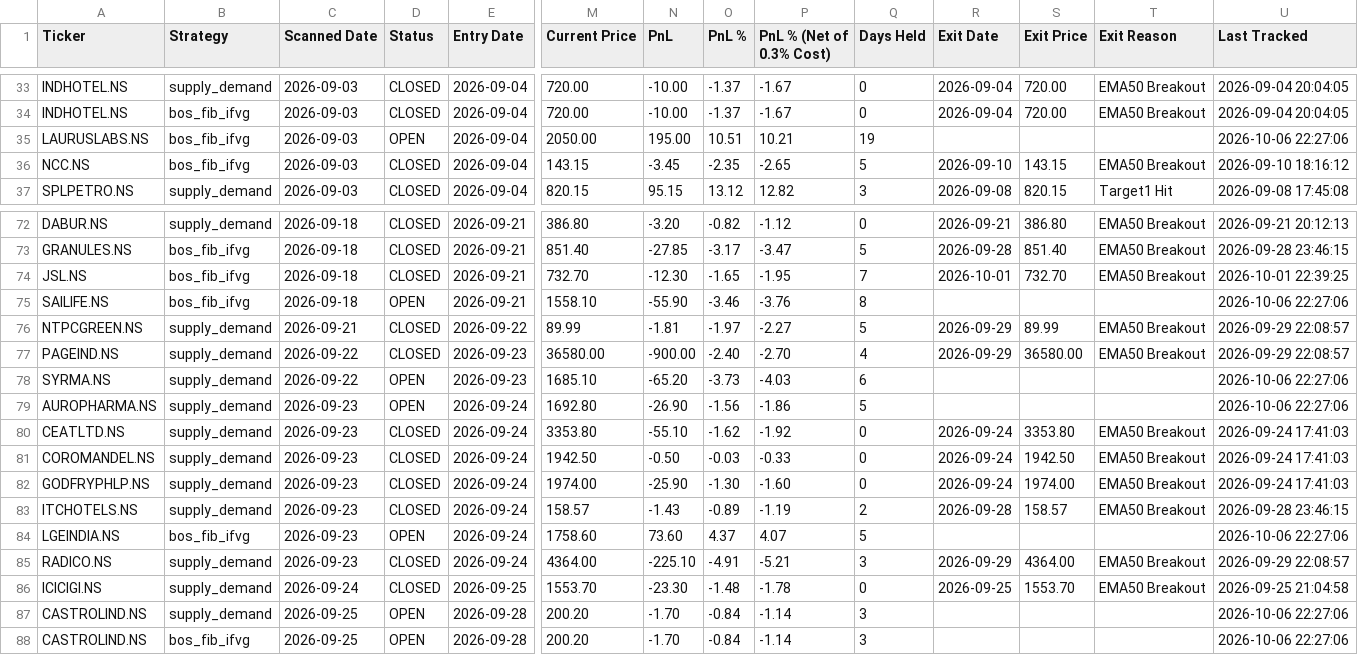
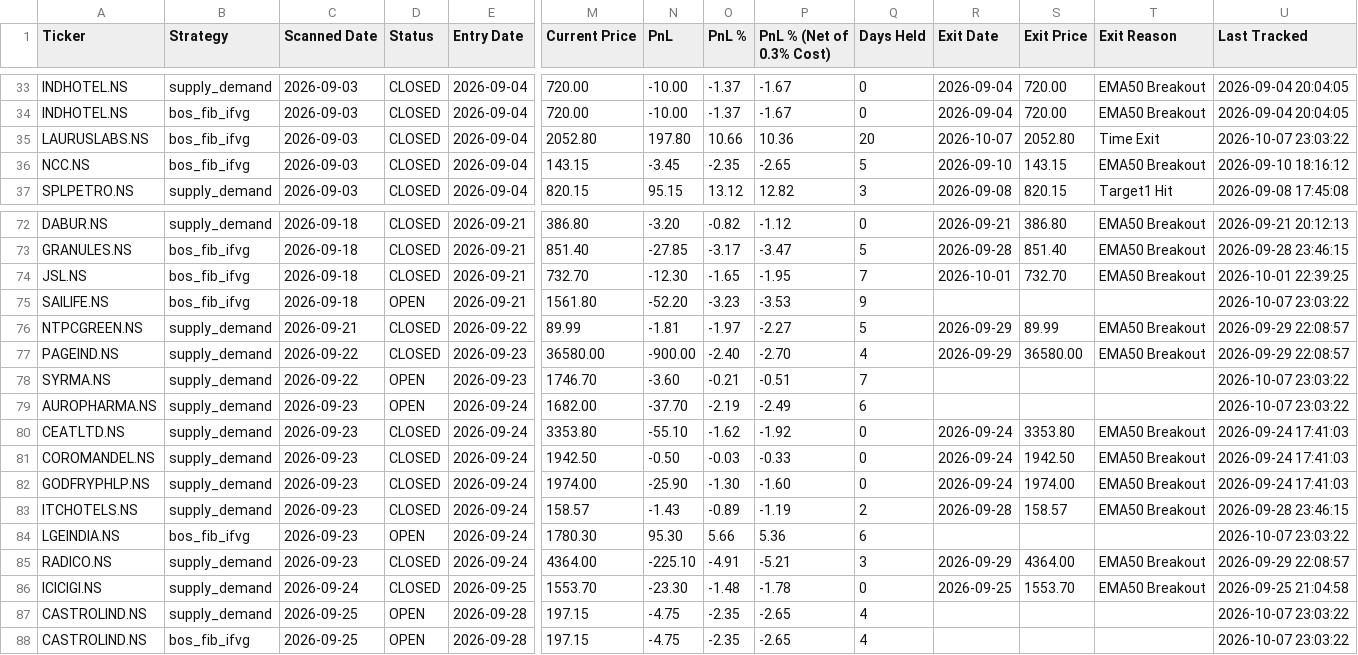
Before and after one commit to Jinish2023/supply_demand-bos_fib_ifvg, a CSV file: data/trade_book.csv, drawn as a sheet; only a part is shown, gaps mark what is left out; the diff covers the shown part only; the diff names each change by its address in the sheet, - before the commit and + after, or states it on an @@ line.

Commit message:
Tracker: 2026-10-07 17:33 UTC

```diff
--- a/data/trade_book.csv
+++ b/data/trade_book.csv
-D35 (Status): OPEN
+D35 (Status): CLOSED
-M35 (Current Price): 2050.00
+M35 (Current Price): 2052.80
-N35 (PnL): 195.00
+N35 (PnL): 197.80
-O35 (PnL %): 10.51
+O35 (PnL %): 10.66
-P35 (PnL % (Net of 0.3% Cost)): 10.21
+P35 (PnL % (Net of 0.3% Cost)): 10.36
-Q35 (Days Held): 19
+Q35 (Days Held): 20
-R35 (Exit Date): (empty)
+R35 (Exit Date): 2026-10-07
-S35 (Exit Price): (empty)
+S35 (Exit Price): 2052.80
-T35 (Exit Reason): (empty)
+T35 (Exit Reason): Time Exit
-U35 (Last Tracked): 2026-10-06 22:27:06
+U35 (Last Tracked): 2026-10-07 23:03:22
-M75 (Current Price): 1558.10
+M75 (Current Price): 1561.80
-N75 (PnL): -55.90
+N75 (PnL): -52.20
-O75 (PnL %): -3.46
+O75 (PnL %): -3.23
-P75 (PnL % (Net of 0.3% Cost)): -3.76
+P75 (PnL % (Net of 0.3% Cost)): -3.53
-Q75 (Days Held): 8
+Q75 (Days Held): 9
-U75 (Last Tracked): 2026-10-06 22:27:06
+U75 (Last Tracked): 2026-10-07 23:03:22
-M78 (Current Price): 1685.10
+M78 (Current Price): 1746.70
-N78 (PnL): -65.20
+N78 (PnL): -3.60
-O78 (PnL %): -3.73
+O78 (PnL %): -0.21
-P78 (PnL % (Net of 0.3% Cost)): -4.03
+P78 (PnL % (Net of 0.3% Cost)): -0.51
-Q78 (Days Held): 6
+Q78 (Days Held): 7
-U78:U79 (Last Tracked): 2026-10-06 22:27:06
+U78:U79 (Last Tracked): 2026-10-07 23:03:22
-M79 (Current Price): 1692.80
+M79 (Current Price): 1682.00
-N79 (PnL): -26.90
+N79 (PnL): -37.70
-O79 (PnL %): -1.56
+O79 (PnL %): -2.19
-P79 (PnL % (Net of 0.3% Cost)): -1.86
+P79 (PnL % (Net of 0.3% Cost)): -2.49
-Q79 (Days Held): 5
+Q79 (Days Held): 6
-M84 (Current Price): 1758.60
+M84 (Current Price): 1780.30
-N84 (PnL): 73.60
+N84 (PnL): 95.30
-O84 (PnL %): 4.37
+O84 (PnL %): 5.66
-P84 (PnL % (Net of 0.3% Cost)): 4.07
+P84 (PnL % (Net of 0.3% Cost)): 5.36
-Q84 (Days Held): 5
+Q84 (Days Held): 6
-U84 (Last Tracked): 2026-10-06 22:27:06
+U84 (Last Tracked): 2026-10-07 23:03:22
-M87:M88 (Current Price): 200.20
+M87:M88 (Current Price): 197.15
-N87:N88 (PnL): -1.70
+N87:N88 (PnL): -4.75
-O87:O88 (PnL %): -0.84
+O87:O88 (PnL %): -2.35
-P87:P88 (PnL % (Net of 0.3% Cost)): -1.14
+P87:P88 (PnL % (Net of 0.3% Cost)): -2.65
-Q87:Q88 (Days Held): 3
+Q87:Q88 (Days Held): 4
-U87:U88 (Last Tracked): 2026-10-06 22:27:06
+U87:U88 (Last Tracked): 2026-10-07 23:03:22
```
Also changed, not shown: 90 edited cells elsewhere in this file.
